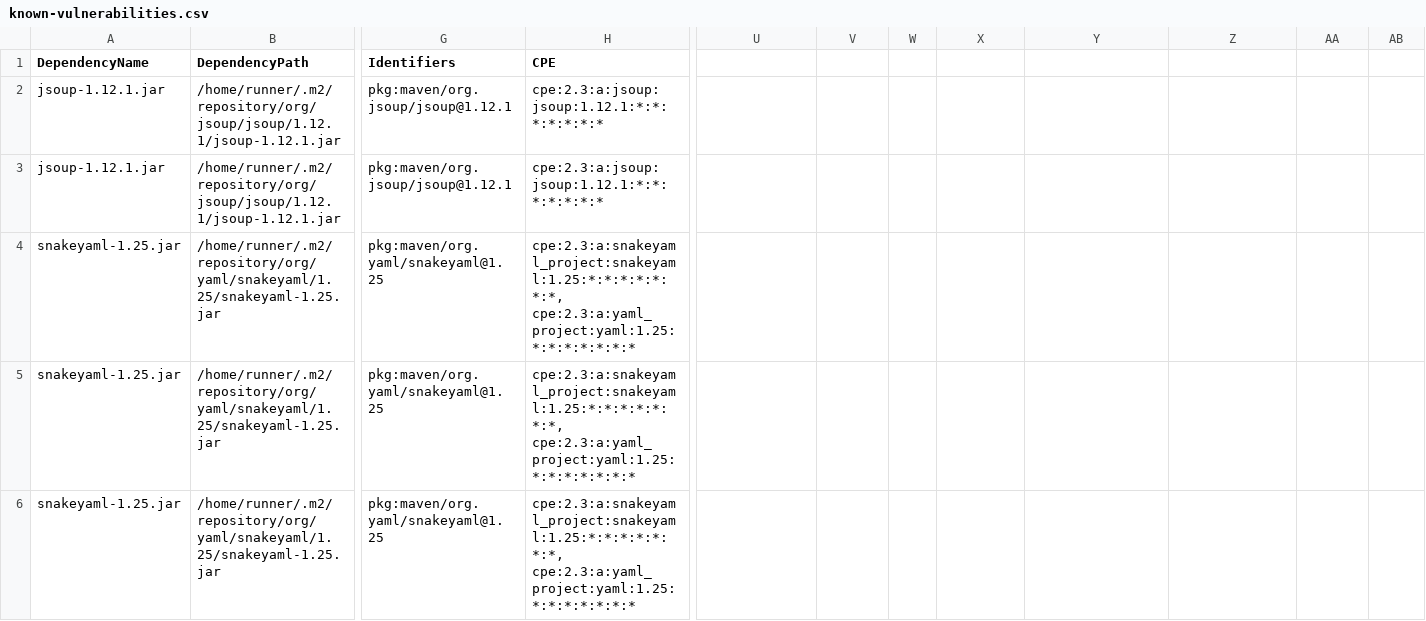
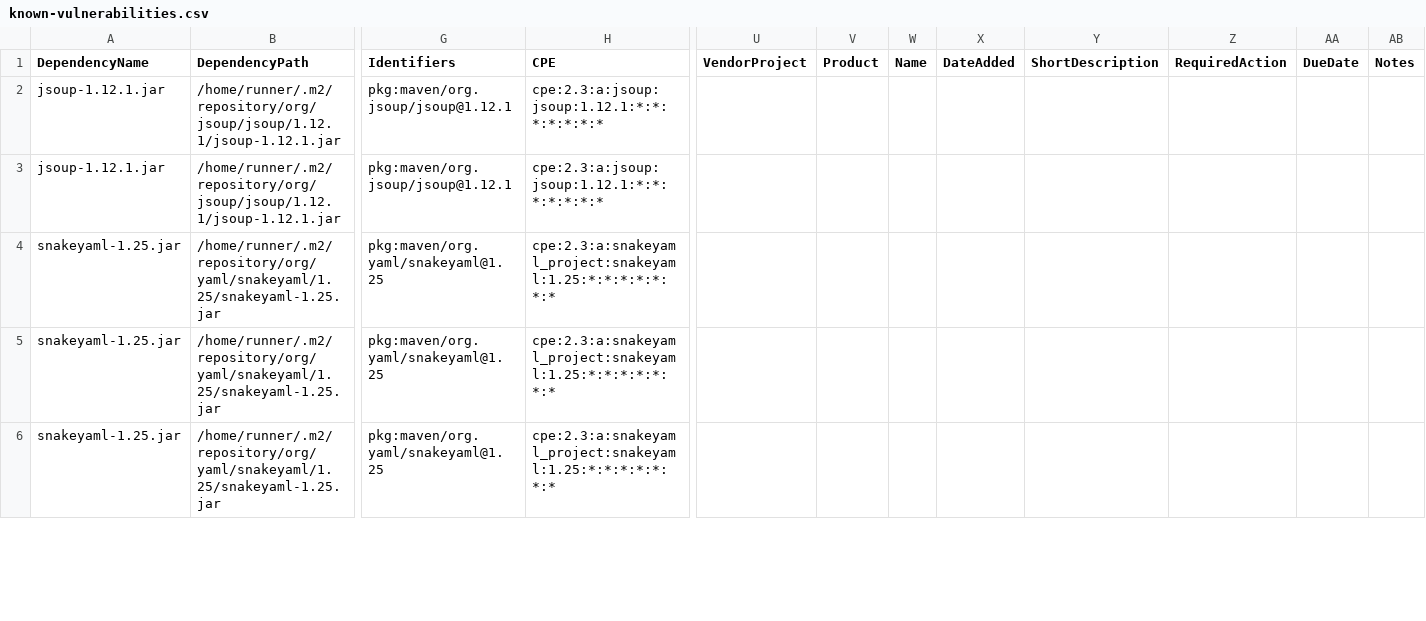
Before and after one commit to piotr-yuxuan/walter-ci, a CSV file: doc/known-vulnerabilities.csv, drawn as a sheet; only a part is shown, gaps mark what is left out; the diff covers the shown part only; the diff names each change by its address in the sheet, - before the commit and + after, or states it on an @@ line.

Commit message:
Update known vulnerabilities

```diff
--- a/doc/known-vulnerabilities.csv
+++ b/doc/known-vulnerabilities.csv
-U1: (empty)
+U1: VendorProject
-V1: (empty)
+V1: Product
-W1: (empty)
+W1: Name
-X1: (empty)
+X1: DateAdded
-Y1: (empty)
+Y1: ShortDescription
-Z1: (empty)
+Z1: RequiredAction
-AA1: (empty)
+AA1: DueDate
-AB1: (empty)
+AB1: Notes
-H4:H6 (CPE): cpe:2.3:a:snakeyaml_project:snakeyaml:1.25:*:*:*:*:*:*:*, cpe:2.3:a:yaml_project:yaml:1.25:*:*:*:*:*:*:*
+H4:H6 (CPE): cpe:2.3:a:snakeyaml_project:snakeyaml:1.25:*:*:*:*:*:*:*
```
Also changed, not shown: 4 removed rows and 5 edited cells elsewhere in this file.
